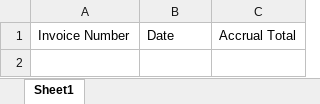
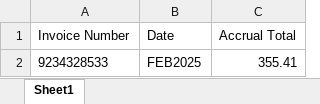
Before and after one commit to boyu-lby/Hydro-Bills-to-PPS, an Excel workbook: Funding Requested.xlsx, sheet Sheet1, drawn as a sheet; values as stored, in another font and other column widths than the file's, no borders; the diff names each change by its address in the sheet, - before the commit and + after, or states it on an @@ line.

```diff
--- a/Funding Requested.xlsx (sheet Sheet1)
+++ b/Funding Requested.xlsx (sheet Sheet1)
+row 2: 9234328533 | FEB2025 | 355.41
```
Also changed, not shown: Failed Invoices.xlsx, Invoices To Do.xlsx, 19 other files.
